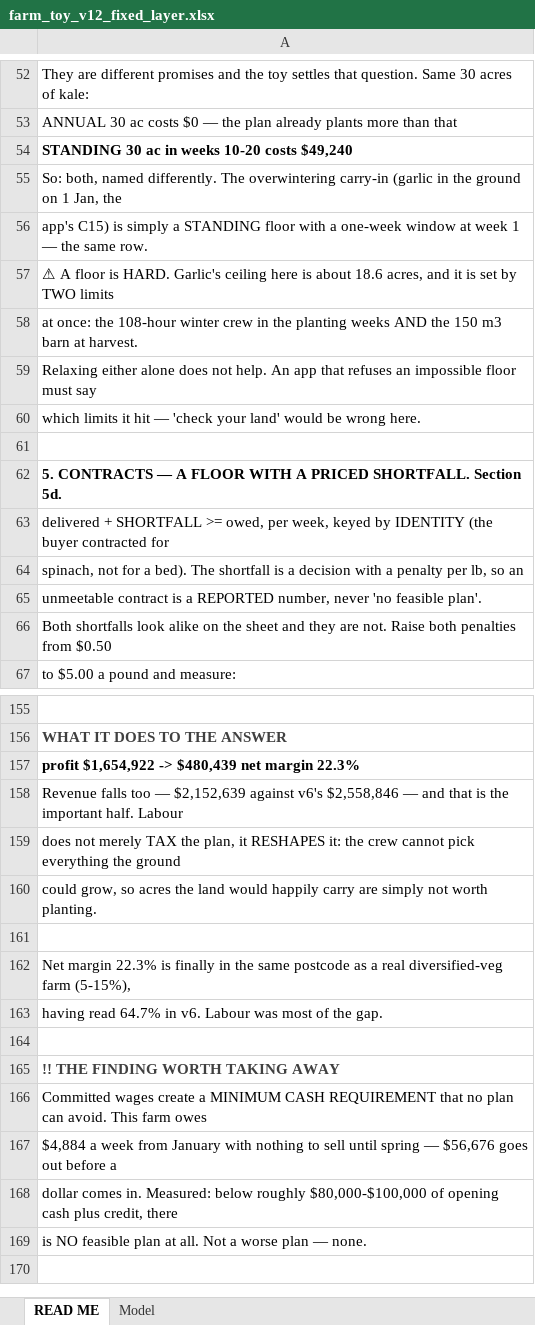
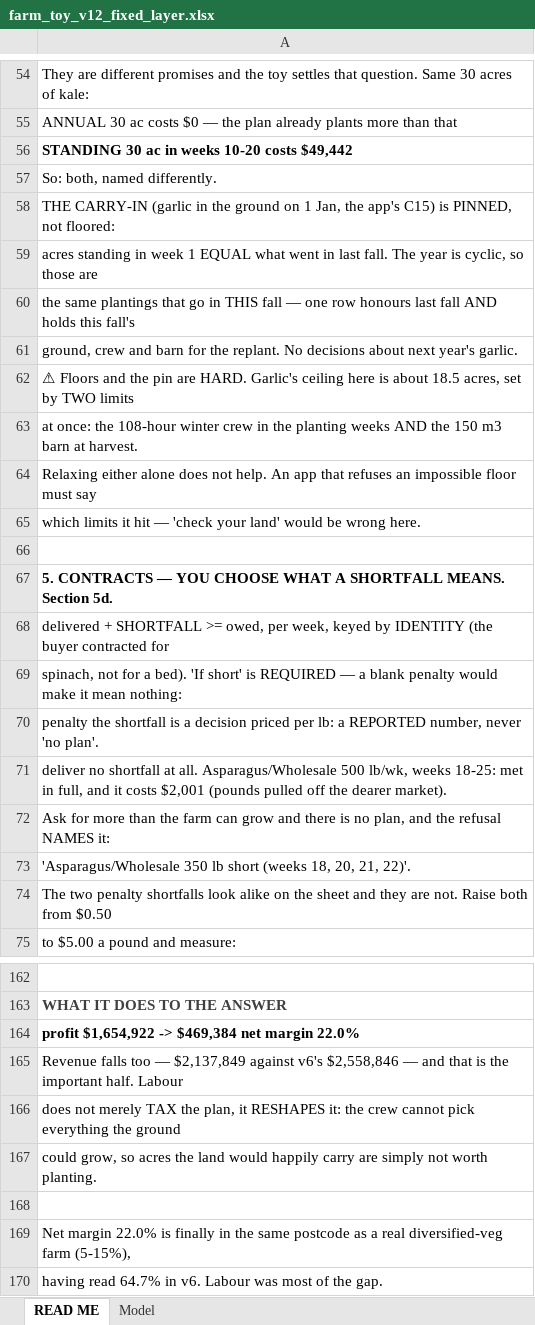
Before and after one commit to GregNica/crop-mix-optimizer, an Excel workbook: toy_models/farm_toy_v12_fixed_layer.xlsx, sheet READ ME, drawn as a sheet; only a part is shown, gaps mark what is left out; the shorter side is filled out with more unchanged rows; values as stored, in another font and other column widths than the file's, no borders; addresses are those after the commit; the diff covers the shown part only; the diff names each change by its address in the sheet, - before the commit and + after, or states it on an @@ line.

```diff
--- a/toy_models/farm_toy_v12_fixed_layer.xlsx (sheet READ ME)
+++ b/toy_models/farm_toy_v12_fixed_layer.xlsx (sheet READ ME)
-A56: STANDING 30 ac in weeks 10-20 costs $49,240
+A56: STANDING 30 ac in weeks 10-20 costs $49,442
-A57: …named differently. The overwintering carry-in (garlic in the ground on 1 Jan, the
+A57: …named differently.
-A58: app's C15) is simply a STANDING floor with a one-week window at week 1 — the same row.
+A58: THE CARRY-IN (garlic in the ground on 1 Jan, the app's C15) is PINNED, not floored:
-A59: ⚠ A floor is HARD. Garlic's ceiling here is about 18.6 acres, and it is set by TWO limits
+A59: acres standing in week 1 EQUAL what went in last fall. The year is cyclic, so those are
+row 60: the same plantings that go in THIS fall — one row honours last fall AND holds this fall's
+row 61: ground, crew and barn for the replant. No decisions about next year's garlic.
+row 62: ⚠ Floors and the pin are HARD. Garlic's ceiling here is about 18.5 acres, set by TWO limits
-A67: …CONTRACTS — A FLOOR WITH A PRICED SHORTFALL. Section 5d.
+A67: …CONTRACTS — YOU CHOOSE WHAT A SHORTFALL MEANS. Section 5d.
-A69: …a bed). The shortfall is a decision with a penalty per lb, so an
+A69: …a bed). 'If short' is REQUIRED — a blank penalty would make it mean nothing:
-A70: unmeetable contract is a REPORTED number, never 'no feasible plan'.
+A70: penalty the shortfall is a decision priced per lb: a REPORTED number, never 'no plan'.
-A71: Both shortfalls look alike on the sheet and they are not. Raise both penalties from $0.50
+A71: deliver no shortfall at all. Asparagus/Wholesale 500 lb/wk, weeks 18-25: met in full, and it costs $2,001 (pounds pulled off the dearer market).
+row 72: Ask for more than the farm can grow and there is no plan, and the refusal NAMES it:
+row 73: 'Asparagus/Wholesale 350 lb short (weeks 18, 20, 21, 22)'.
+row 74: The two penalty shortfalls look alike on the sheet and they are not. Raise both from $0.50
-A164: …$1,654,922 -> $480,439 net margin 22.3%
+A164: …$1,654,922 -> $469,384 net margin 22.0%
-A165: …too — $2,152,639 against v6's…
+A165: …too — $2,137,849 against v6's…
-A169: Net margin 22.3% is finally…
+A169: Net margin 22.0% is finally…
```
Also changed, not shown: 2 added rows, 1 removed row, 54 edited cells and cell formats elsewhere in this sheet, sheet Model, 8 other files.
